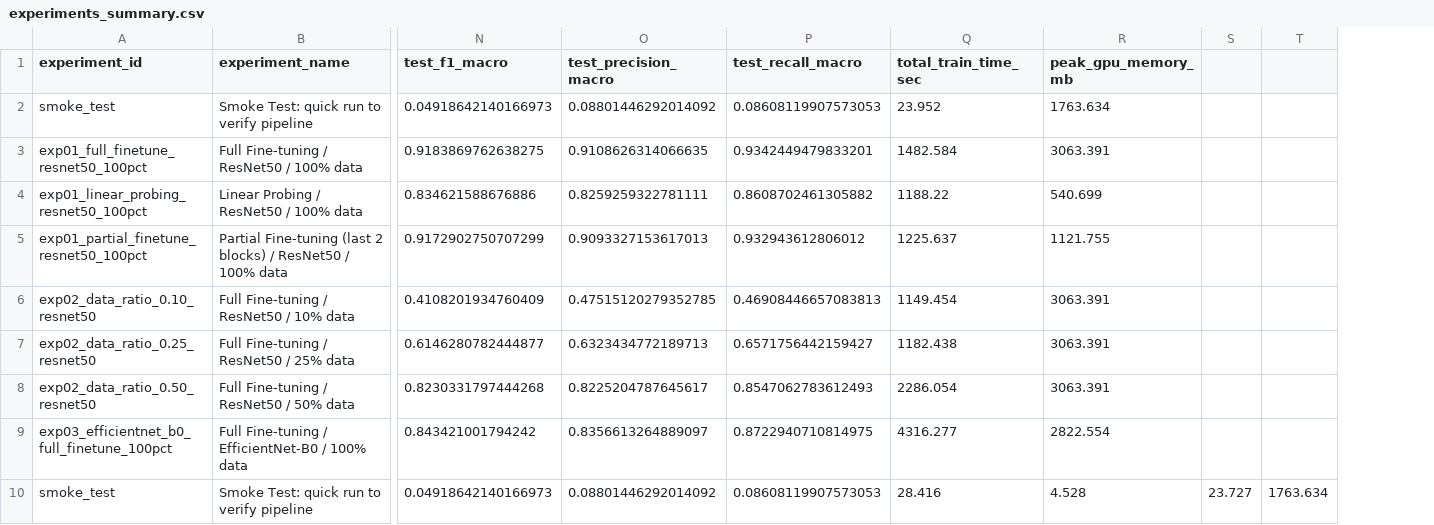
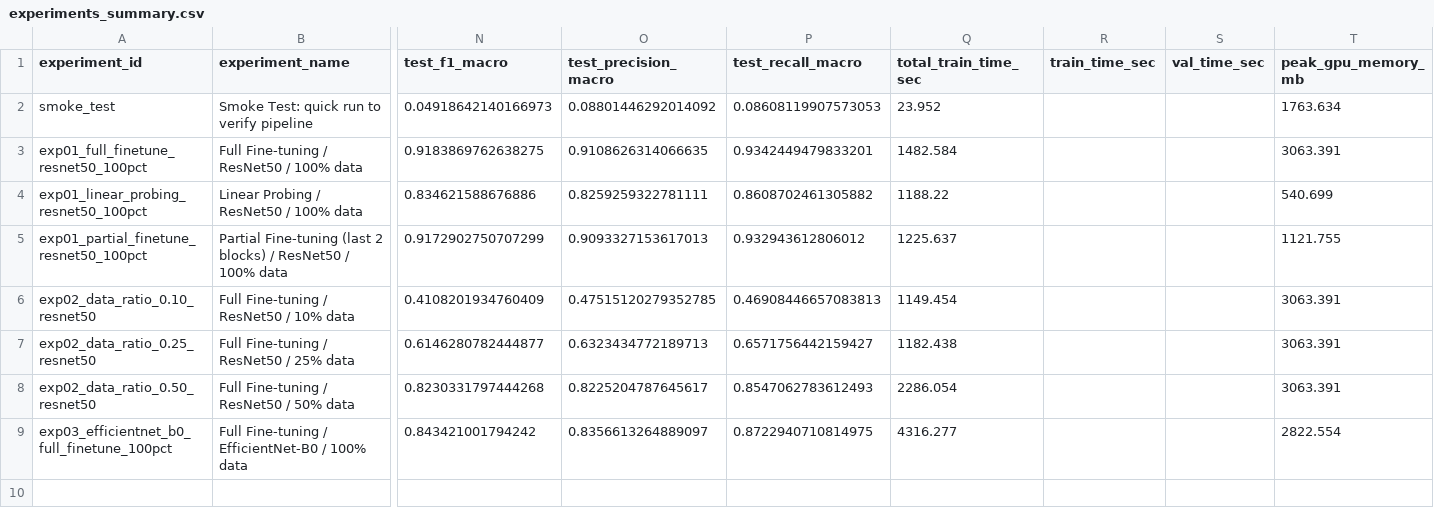
Before and after one commit to ACAct/ccf, a CSV file: openjiuwen/ml_experiment/results/experiments_summary.csv, drawn as a sheet; only a part is shown, gaps mark what is left out; removed rows and columns are numbered as before the commit, all else as after; rows hold the shown columns only; the diff names each change by its address in the sheet, - before the commit and + after, or states it on an @@ line.

Commit message:
fix: repair misaligned experiments_summary.csv header (missing train_time_sec, val_time_sec columns)

```diff
--- a/openjiuwen/ml_experiment/results/experiments_summary.csv
+++ b/openjiuwen/ml_experiment/results/experiments_summary.csv
+column R (train_time_sec), empty
+column S (val_time_sec), empty
-column S, empty
-column T, empty
-row 10: smoke_test | Smoke Test: quick run to verify pipeline | 0.04918642140166973 | 0.08801446292014092 | 0.08608119907573053 | 28.416 | 4.528 | 23.727 | 1763.634
```
